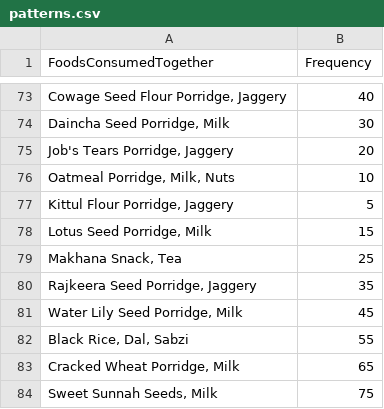
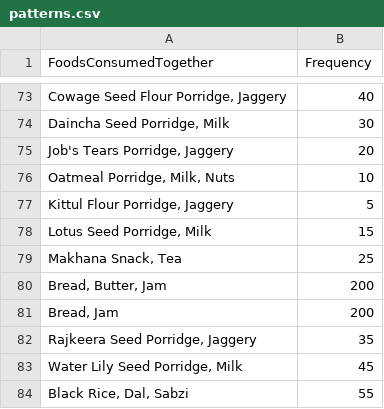
Before and after one commit to fleet2005/HealthApp-Version2, a CSV file: ML/patterns.csv, drawn as a sheet; only a part is shown, gaps mark what is left out; the shorter side is filled out with more unchanged rows; the diff names each change by its address in the sheet, - before the commit and + after, or states it on an @@ line.

Commit message:
Added Markov Chaining For Food Prediction

```diff
--- a/ML/patterns.csv
+++ b/ML/patterns.csv
+row 80: Bread, Butter, Jam | 200
+row 81: Bread, Jam | 200
```
Also changed, not shown: 4 other files.
